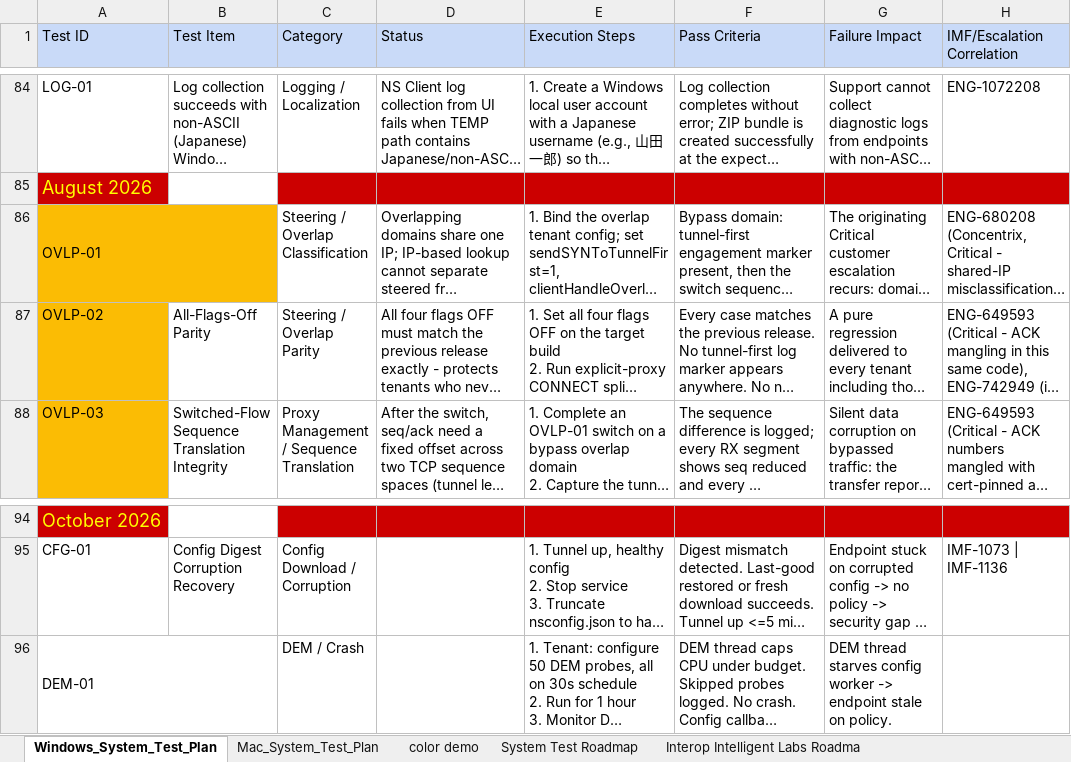
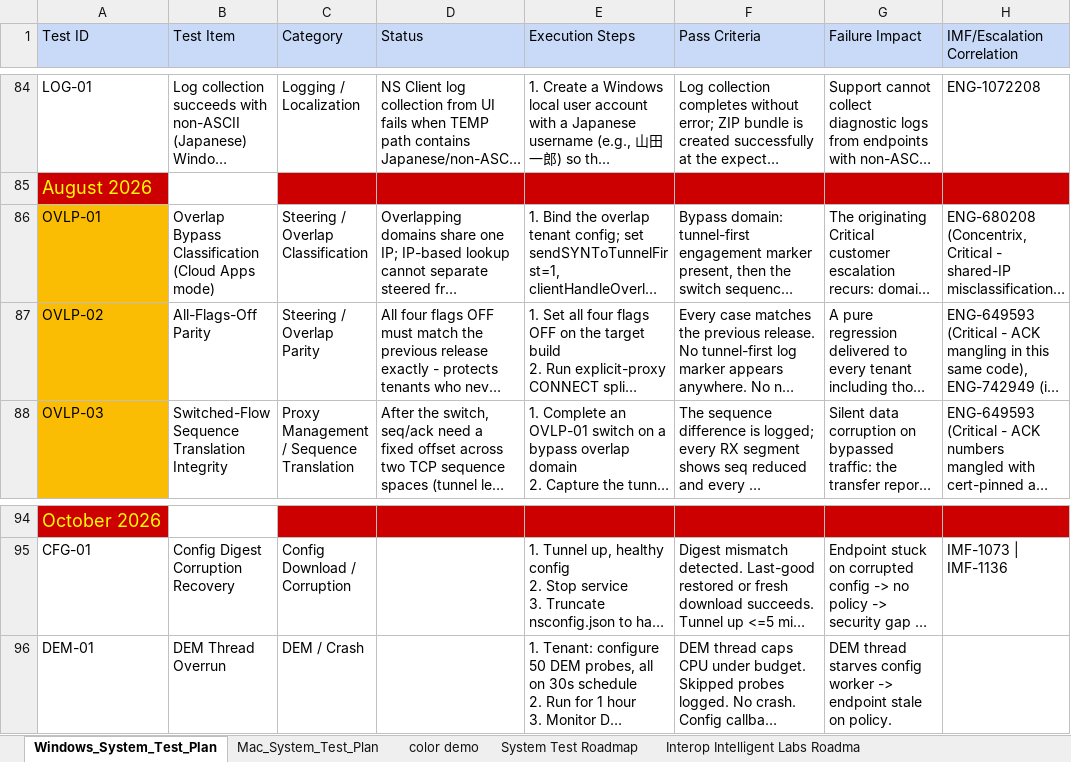
Before and after one commit to ns-acheng/endpoint-system-test-resource, an Excel workbook: regression/system_test_all.xlsx, sheet Windows_System_Test_Plan, drawn as a sheet; only a part is shown, gaps mark what is left out; long unchanged cells end in …; values as stored, in another font and other column widths than the file's, no borders; the diff names each change by its address in the sheet, - before the commit and + after, or states it on an @@ line.

```diff
--- a/regression/system_test_all.xlsx (sheet Windows_System_Test_Plan)
+++ b/regression/system_test_all.xlsx (sheet Windows_System_Test_Plan)
-A86:B86 merged
-B86 (Test Item): (empty)
+B86 (Test Item): Overlap Bypass Classification (Cloud Apps mode)
-A96:B96 merged
-B96 (Test Item): (empty)
+B96 (Test Item): DEM Thread Overrun
```
